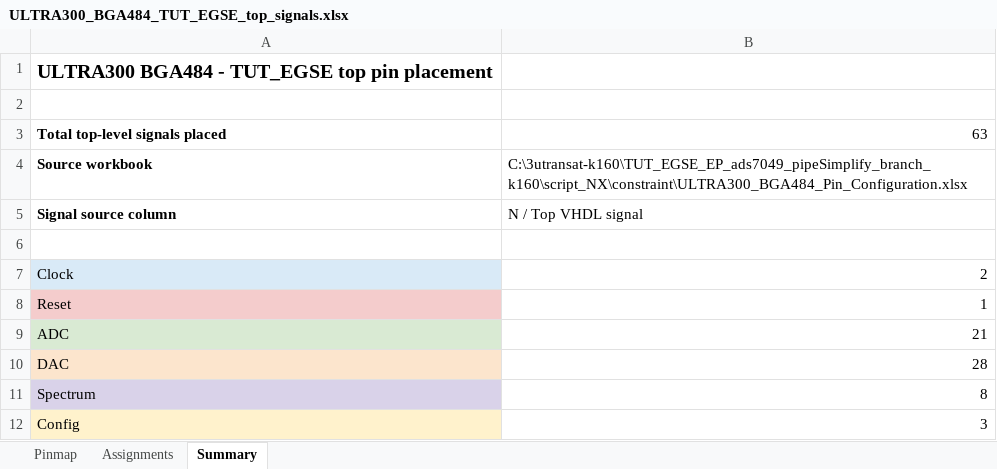
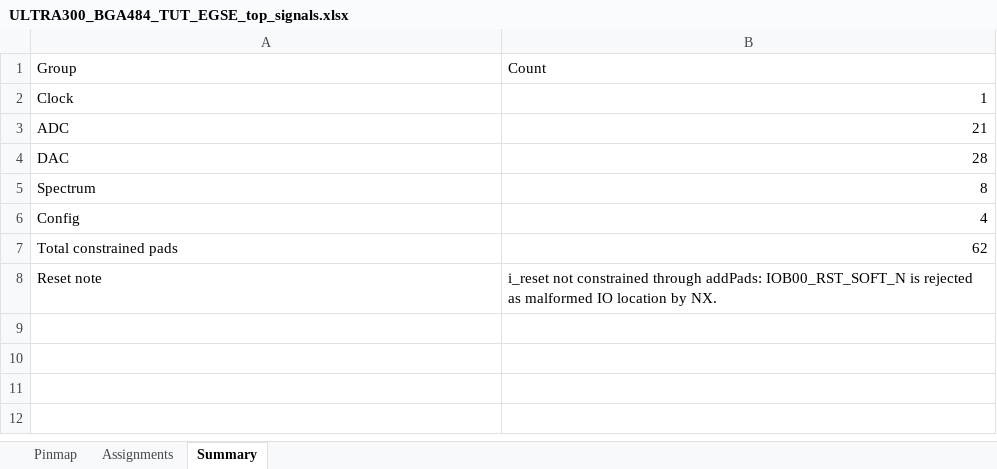
Before and after one commit to nanard-alt/TUT_EGSE_EP_ads7049_pipeSimplify_branch_k160, an Excel workbook: script_NX/constraint/ULTRA300_BGA484_TUT_EGSE_top_signals.xlsx, sheet Summary, drawn as a sheet; values as stored, in another font and other column widths than the file's, no borders; removed rows and columns are numbered as before the commit, all else as after; the diff names each change by its address in the sheet, - before the commit and + after, or states it on an @@ line.

```diff
--- a/script_NX/constraint/ULTRA300_BGA484_TUT_EGSE_top_signals.xlsx (sheet Summary)
+++ b/script_NX/constraint/ULTRA300_BGA484_TUT_EGSE_top_signals.xlsx (sheet Summary)
-row 1: ULTRA300 BGA484 - TUT_EGSE top pin placement
-row 1: (empty)
+row 1: Group | Count
-row 3: Total top-level signals placed | 63
-row 4: Source workbook | C:\3utransat-k160\TUT_EGSE_EP_ads7049_pipeSimplify_branch_k160\script_NX\constraint\ULTRA300_BGA484_Pin_Configuration.xlsx
-row 5: Signal source column | N / Top VHDL signal
-row 6: (empty)
-A2 fill: #D9EAF7
+A2 fill: none
-B2 (Count): 2
+B2 (Count): 1
-row 8: Reset | 1
-A3 fill: #D9EAD3
+A3 fill: none
-A4 fill: #FCE5CD
+A4 fill: none
-A5 fill: #D9D2E9
+A5 fill: none
-A6 fill: #FFF2CC
+A6 fill: none
-B6 (Count): 3
+B6 (Count): 4
+row 7: Total constrained pads | 62
+row 8: Reset note | i_reset not constrained through addPads: IOB00_RST_SOFT_N is rejected as malformed IO location by NX.
```
Also changed, not shown: sheet Assignments, sheet Pinmap, script_NX/constraint/ULTRA300_BGA484_Pin_Configuration.xlsx, 25 other files.
